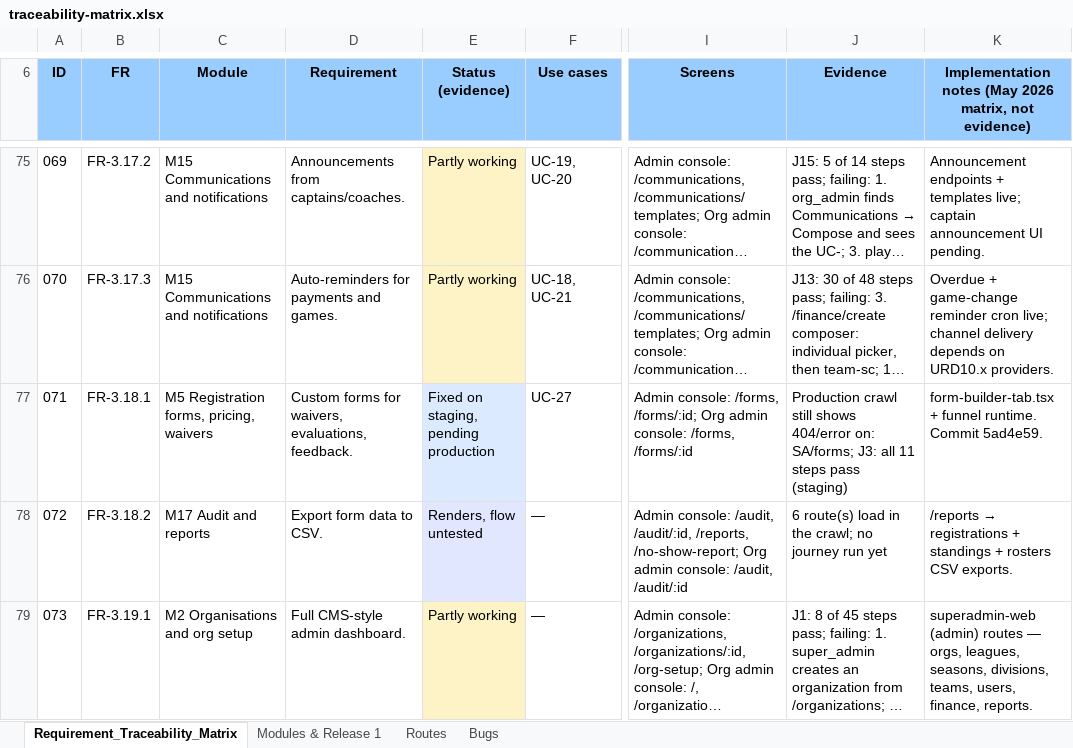
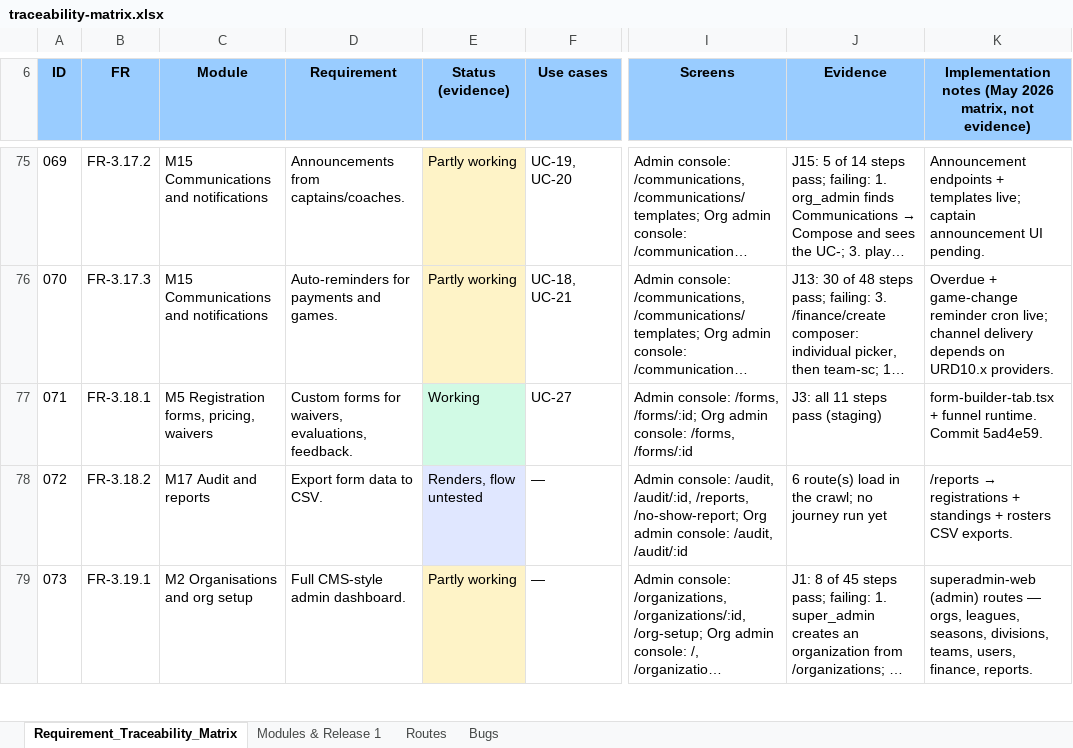
Before and after one commit to sportspulseco-cell/sp, an Excel workbook: doc/traceability-matrix.xlsx, sheet Requirement_Traceability_Matrix, drawn as a sheet; only a part is shown, gaps mark what is left out; long unchanged cells end in …; values as stored, in another font and other column widths than the file's, no borders; conditional formats not drawn; the diff covers the shown part only; the diff names each change by its address in the sheet, - before the commit and + after, or states it on an @@ line.

```diff
--- a/doc/traceability-matrix.xlsx (sheet Requirement_Traceability_Matrix)
+++ b/doc/traceability-matrix.xlsx (sheet Requirement_Traceability_Matrix)
-E77 (Status (evidence)): Fixed on staging, pending production
+E77 (Status (evidence)): Working
-E77 fill: #DBEAFE
+E77 fill: #D1FAE5
-J77 (Evidence): Production crawl still shows 404/error on: SA/forms; J3: all…
+J77 (Evidence): J3: all…
```
Also changed, not shown: 2 edited cells and cell formats elsewhere in this sheet, sheet Routes, sheet Bugs, 1 other file.
